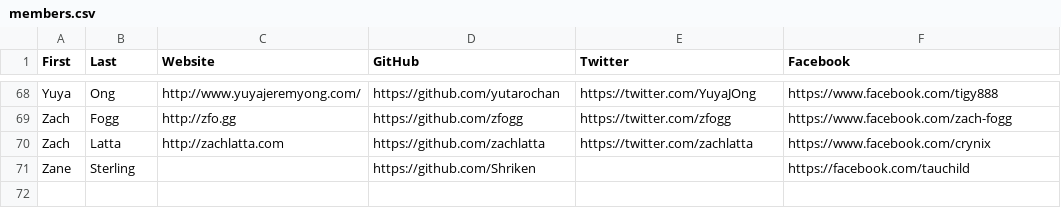
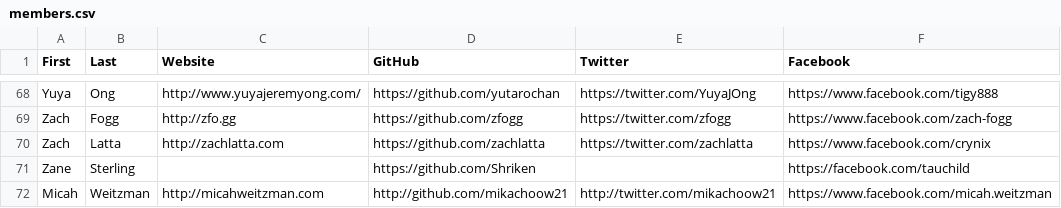
Before and after one commit to hshackers/docs, a CSV file: members.csv, drawn as a sheet; only a part is shown, gaps mark what is left out; the diff names each change by its address in the sheet, - before the commit and + after, or states it on an @@ line.

Commit message:
Update members.csv

```diff
--- a/members.csv
+++ b/members.csv
+row 72: Micah | Weitzman | http://micahweitzman.com | http://github.com/mikachoow21 | http://twitter.com/mikachoow21 | https://www.facebook.com/micah.weitzman
```
